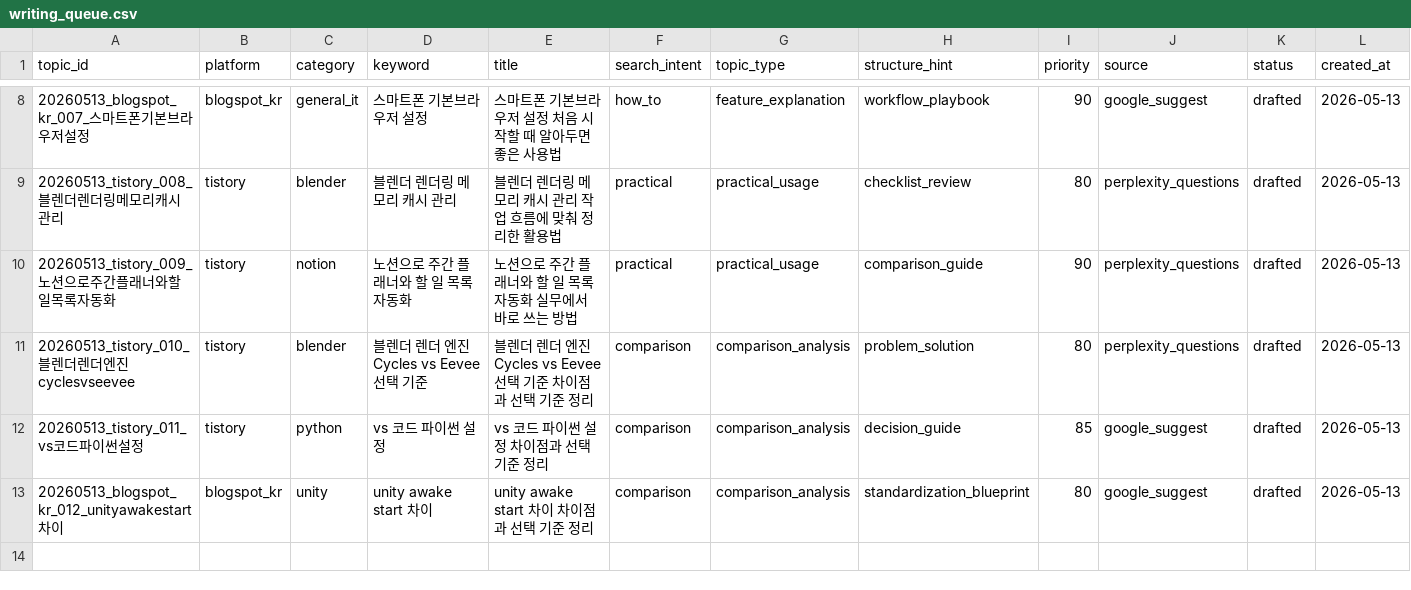
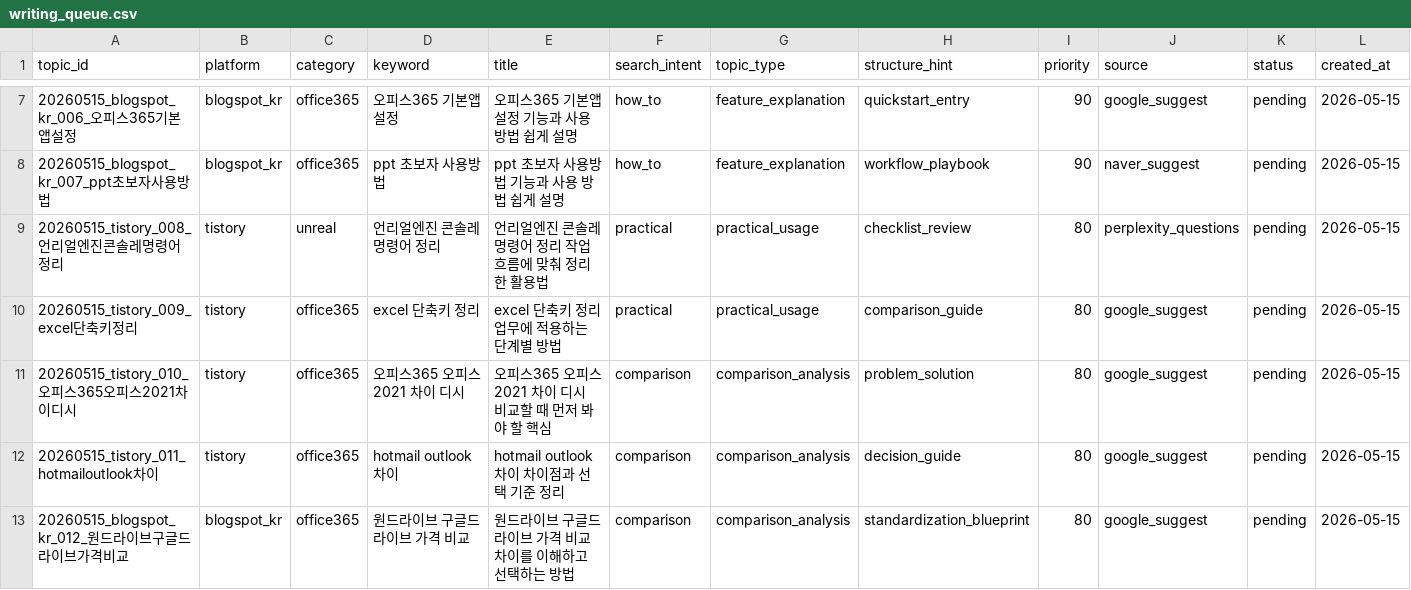
Before and after one commit to RaphaelAhn/BlogAuto, a CSV file: automation/data/writing_queue.csv, drawn as a sheet; only a part is shown, gaps mark what is left out; the diff covers the shown part only.

```diff
--- a/automation/data/writing_queue.csv
+++ b/automation/data/writing_queue.csv
@@ -8,6 +7,7 @@
-20260513_blogspot_kr_007_스마트폰기본브라우저설정,blogspot_kr,general_it,스마트폰 기본브라우저 설정,스마트폰 기본브라우저 설정 처음 시작할 때 알아두면 좋은 사용법,how_to,feature_explanation,workflow_playbook,90,google_suggest,drafted,2026-05-13
-20260513_tistory_008_블렌더렌더링메모리캐시관리,tistory,blender,블렌더 렌더링 메모리 캐시 관리,블렌더 렌더링 메모리 캐시 관리 작업 흐름에 맞춰 정리한 활용법,practical,practical_usage,checklist_review,80,perplexity_questions,drafted,2026-05-13
-20260513_tistory_009_노션으로주간플래너와할일목록자동화,tistory,notion,노션으로 주간 플래너와 할 일 목록 자동화,노션으로 주간 플래너와 할 일 목록 자동화 실무에서 바로 쓰는 방법,practical,practical_usage,comparison_guide,90,perplexity_questions,drafted,2026-05-13
-20260513_tistory_010_블렌더렌더엔진cyclesvseevee,tistory,blender,블렌더 렌더 엔진 Cycles vs Eevee 선택 기준,블렌더 렌더 엔진 Cycles vs Eevee 선택 기준 차이점과 선택 기준 정리,comparison,comparison_analysis,problem_solution,80,perplexity_questions,drafted,2026-05-13
-20260513_tistory_011_vs코드파이썬설정,tistory,python,vs 코드 파이썬 설정,vs 코드 파이썬 설정 차이점과 선택 기준 정리,comparison,comparison_analysis,decision_guide,85,google_suggest,drafted,2026-05-13
-20260513_blogspot_kr_012_unityawakestart차이,blogspot_kr,unity,unity awake start 차이,unity awake start 차이 차이점과 선택 기준 정리,comparison,comparison_analysis,standardization_blueprint,80,google_suggest,drafted,2026-05-13
+20260515_blogspot_kr_006_오피스365기본앱설정,blogspot_kr,office365,오피스365 기본앱 설정,오피스365 기본앱 설정 기능과 사용 방법 쉽게 설명,how_to,feature_explanation,quickstart_entry,90,google_suggest,pending,2026-05-15
+20260515_blogspot_kr_007_ppt초보자사용방법,blogspot_kr,office365,ppt 초보자 사용방법,ppt 초보자 사용방법 기능과 사용 방법 쉽게 설명,how_to,feature_explanation,workflow_playbook,90,naver_suggest,pending,2026-05-15
+20260515_tistory_008_언리얼엔진콘솔레명령어정리,tistory,unreal,언리얼엔진 콘솔레 명령어 정리,언리얼엔진 콘솔레 명령어 정리 작업 흐름에 맞춰 정리한 활용법,practical,practical_usage,checklist_review,80,perplexity_questions,pending,2026-05-15
+20260515_tistory_009_excel단축키정리,tistory,office365,excel 단축키 정리,excel 단축키 정리 업무에 적용하는 단계별 방법,practical,practical_usage,comparison_guide,80,google_suggest,pending,2026-05-15
+20260515_tistory_010_오피스365오피스2021차이디시,tistory,office365,오피스365 오피스 2021 차이 디시,오피스365 오피스 2021 차이 디시 비교할 때 먼저 봐야 할 핵심,comparison,comparison_analysis,problem_solution,80,google_suggest,pending,2026-05-15
+20260515_tistory_011_hotmailoutlook차이,tistory,office365,hotmail outlook 차이,hotmail outlook 차이 차이점과 선택 기준 정리,comparison,comparison_analysis,decision_guide,80,google_suggest,pending,2026-05-15
+20260515_blogspot_kr_012_원드라이브구글드라이브가격비교,blogspot_kr,office365,원드라이브 구글드라이브 가격 비교,원드라이브 구글드라이브 가격 비교 차이를 이해하고 선택하는 방법,comparison,comparison_analysis,standardization_blueprint,80,google_suggest,pending,2026-05-15
```
Also changed, not shown: 1 removed row and 31 edited cells elsewhere in this file, automation/data/content_quality_log.csv, automation/data/qa_used.csv, 11 other files.
